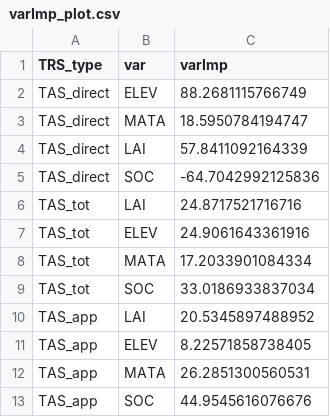
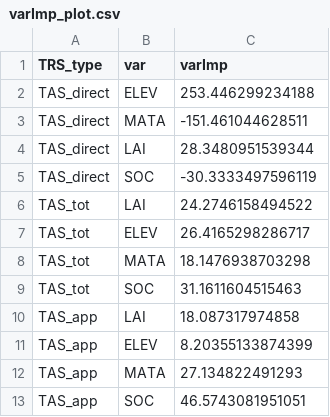
Before and after one commit to jnawang/thermal_acclimation_in_ecosystem_respiration, a CSV file: data/varImp_plot.csv, drawn as a sheet.

```diff
--- a/data/varImp_plot.csv
+++ b/data/varImp_plot.csv
@@ -1,13 +1,13 @@
 "TRS_type","var","varImp"
-"TAS_direct","ELEV",88.2681115766749
-"TAS_direct","MATA",18.5950784194747
-"TAS_direct","LAI",57.8411092164339
-"TAS_direct","SOC",-64.7042992125836
-"TAS_tot","LAI",24.8717521716716
-"TAS_tot","ELEV",24.9061643361916
-"TAS_tot","MATA",17.2033901084334
-"TAS_tot","SOC",33.0186933837034
-"TAS_app","LAI",20.5345897488952
-"TAS_app","ELEV",8.22571858738405
-"TAS_app","MATA",26.2851300560531
-"TAS_app","SOC",44.9545616076676
+"TAS_direct","ELEV",253.446299234188
+"TAS_direct","MATA",-151.461044628511
+"TAS_direct","LAI",28.3480951539344
+"TAS_direct","SOC",-30.3333497596119
+"TAS_tot","LAI",24.2746158494522
+"TAS_tot","ELEV",26.4165298286717
+"TAS_tot","MATA",18.1476938703298
+"TAS_tot","SOC",31.1611604515463
+"TAS_app","LAI",18.087317974858
+"TAS_app","ELEV",8.20355133874399
+"TAS_app","MATA",27.134822491293
+"TAS_app","SOC",46.5743081951051
```
Also changed, not shown: data/acclimation_data.csv, data/growing_season_feature_AmeriFlux.csv, 14 other files.
